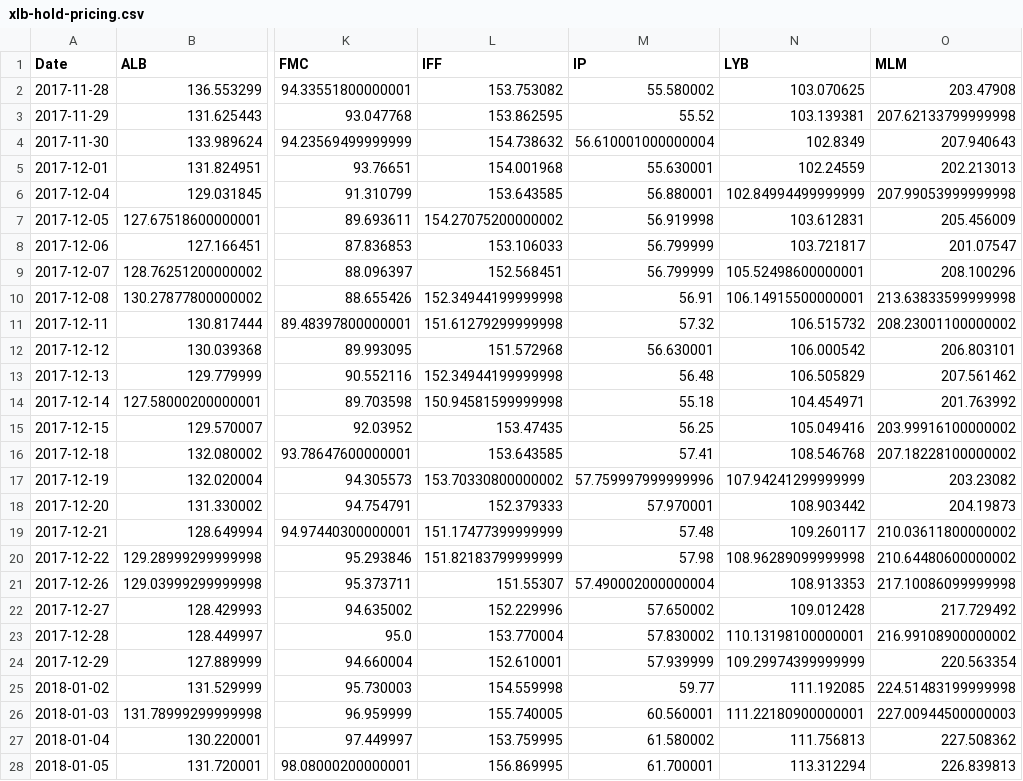
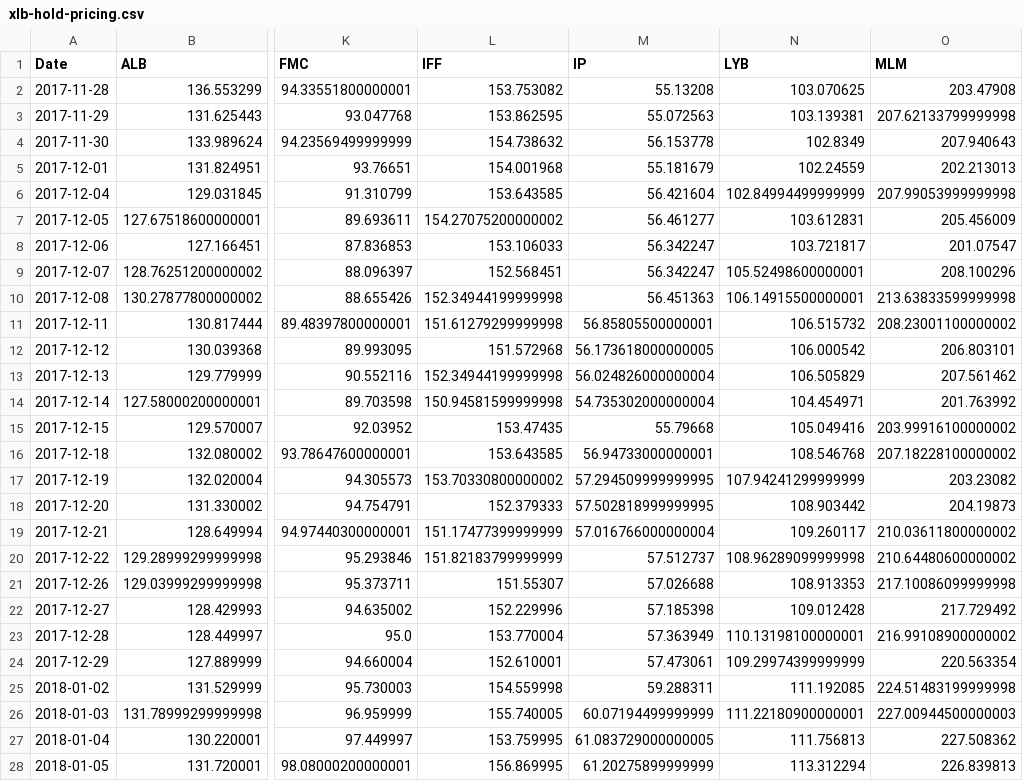
Before and after one commit to Yeess/quantum, a CSV file: pricing/SPY/xlb-hold-pricing.csv, drawn as a sheet; only a part is shown, gaps mark what is left out; the diff covers the shown part only; the diff names each change by its address in the sheet, - before the commit and + after, or states it on an @@ line.

```diff
--- a/pricing/SPY/xlb-hold-pricing.csv
+++ b/pricing/SPY/xlb-hold-pricing.csv
-M2 (IP): 55.580002
+M2 (IP): 55.13208
-M3 (IP): 55.52
+M3 (IP): 55.072563
-M4 (IP): 56.610001000000004
+M4 (IP): 56.153778
-M5 (IP): 55.630001
+M5 (IP): 55.181679
-M6 (IP): 56.880001
+M6 (IP): 56.421604
-M7 (IP): 56.919998
+M7 (IP): 56.461277
-M8:M9 (IP): 56.799999
+M8:M9 (IP): 56.342247
-M10 (IP): 56.91
+M10 (IP): 56.451363
-M11 (IP): 57.32
+M11 (IP): 56.85805500000001
-M12 (IP): 56.630001
+M12 (IP): 56.173618000000005
-M13 (IP): 56.48
+M13 (IP): 56.024826000000004
-M14 (IP): 55.18
+M14 (IP): 54.735302000000004
-M15 (IP): 56.25
+M15 (IP): 55.79668
-M16 (IP): 57.41
+M16 (IP): 56.94733000000001
-M17 (IP): 57.759997999999996
+M17 (IP): 57.294509999999995
-M18 (IP): 57.970001
+M18 (IP): 57.502818999999995
-M19 (IP): 57.48
+M19 (IP): 57.016766000000004
-M20 (IP): 57.98
+M20 (IP): 57.512737
-M21 (IP): 57.490002000000004
+M21 (IP): 57.026688
-M22 (IP): 57.650002
+M22 (IP): 57.185398
-M23 (IP): 57.830002
+M23 (IP): 57.363949
-M24 (IP): 57.939999
+M24 (IP): 57.473061
-M25 (IP): 59.77
+M25 (IP): 59.288311
-M26 (IP): 60.560001
+M26 (IP): 60.07194499999999
-M27 (IP): 61.580002
+M27 (IP): 61.083729000000005
-M28 (IP): 61.700001
+M28 (IP): 61.20275899999999
```
Also changed, not shown: 29 edited cells elsewhere in this file, pricing/SPY/xle-hold-pricing.csv, pricing/SPY/xli-hold-pricing.csv, 16 other files.
